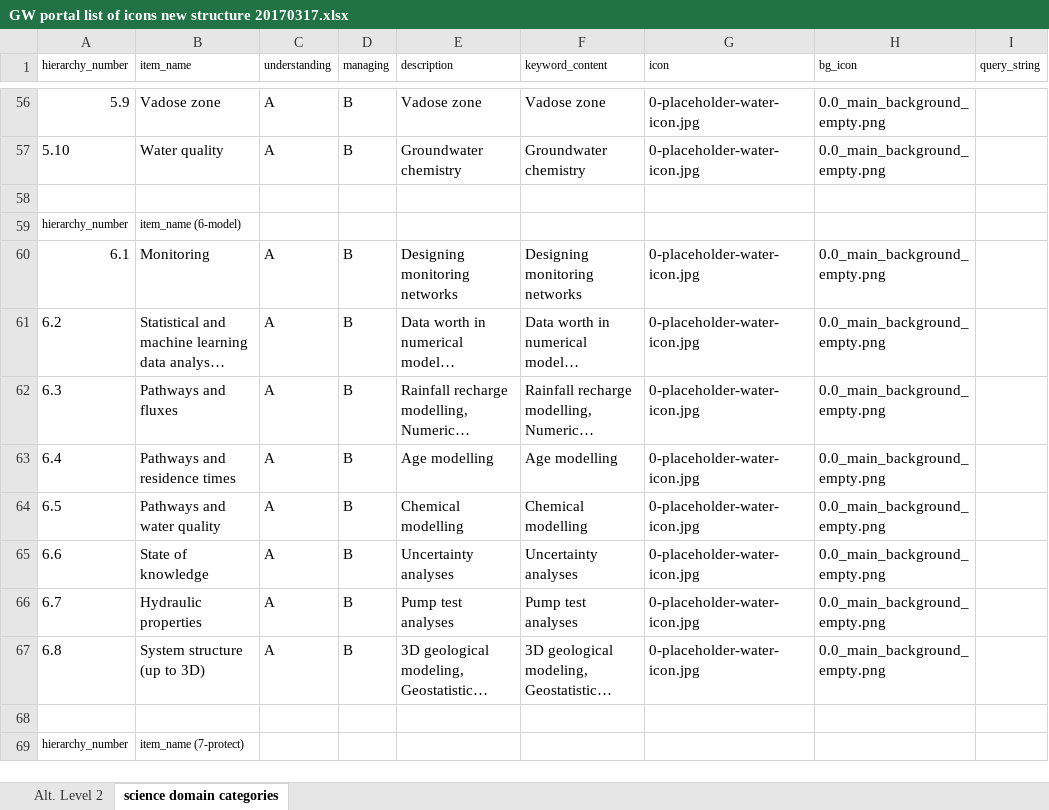
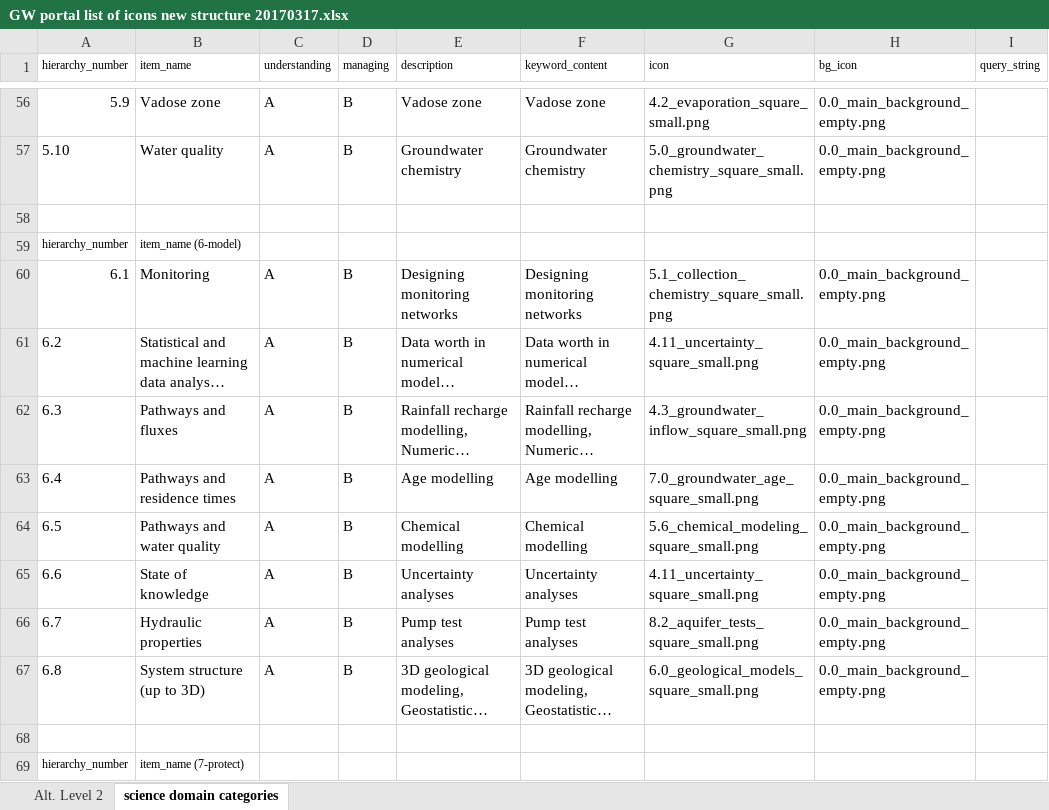
Before and after one commit to ZGIS/smart-portal-webgui, an Excel workbook: config/categories/GW portal list of icons new structure 20170317.xlsx, sheet science domain categories, drawn as a sheet; only a part is shown, gaps mark what is left out; long unchanged cells end in …; values as stored, in another font and other column widths than the file's, no borders; the diff covers the shown part only; the diff names each change by its address in the sheet, - before the commit and + after, or states it on an @@ line.

```diff
--- a/config/categories/GW portal list of icons new structure 20170317.xlsx (sheet science domain categories)
+++ b/config/categories/GW portal list of icons new structure 20170317.xlsx (sheet science domain categories)
-G56 (icon): 0-placeholder-water-icon.jpg
+G56 (icon): 4.2_evaporation_square_small.png
-G57 (icon): 0-placeholder-water-icon.jpg
+G57 (icon): 5.0_groundwater_chemistry_square_small.png
-G60 (icon): 0-placeholder-water-icon.jpg
+G60 (icon): 5.1_collection_chemistry_square_small.png
-G61 (icon): 0-placeholder-water-icon.jpg
+G61 (icon): 4.11_uncertainty_square_small.png
-G62 (icon): 0-placeholder-water-icon.jpg
+G62 (icon): 4.3_groundwater_inflow_square_small.png
-G63 (icon): 0-placeholder-water-icon.jpg
+G63 (icon): 7.0_groundwater_age_square_small.png
-G64 (icon): 0-placeholder-water-icon.jpg
+G64 (icon): 5.6_chemical_modeling_square_small.png
-G65 (icon): 0-placeholder-water-icon.jpg
+G65 (icon): 4.11_uncertainty_square_small.png
-G66 (icon): 0-placeholder-water-icon.jpg
+G66 (icon): 8.2_aquifer_tests_square_small.png
-G67 (icon): 0-placeholder-water-icon.jpg
+G67 (icon): 6.0_geological_models_square_small.png
```
Also changed, not shown: 56 edited cells elsewhere in this sheet, 5 other files.
